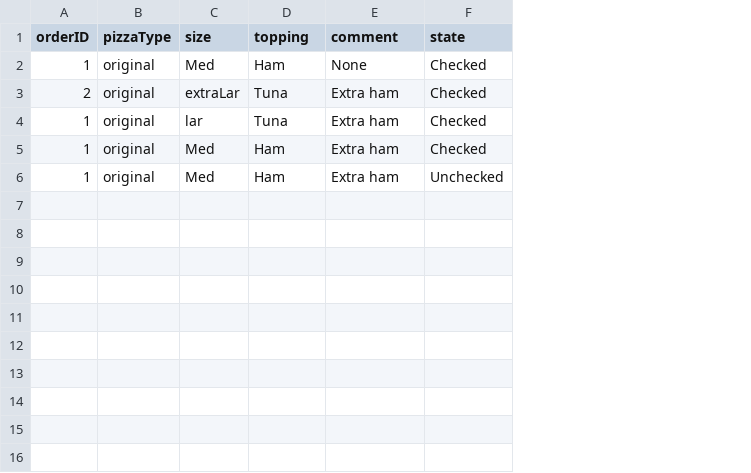
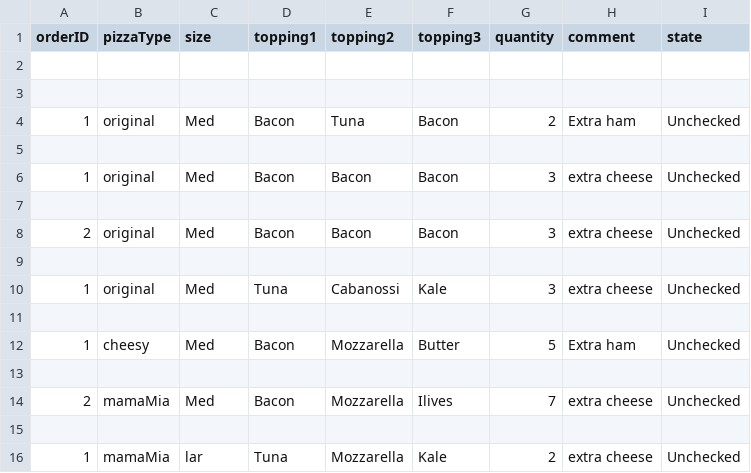
Before and after one commit to Stoyan12314/pizzashop, a CSV file: CSV/Customers.csv, drawn as a sheet; addresses are those after the commit; the diff names each change by its address in the sheet, - before the commit and + after, or states it on an @@ line.

```diff
--- a/CSV/Customers.csv
+++ b/CSV/Customers.csv
+column E (topping2), row 6: Bacon; rows 8-10: Bacon |  | Cabanossi; row 12: Mozzarella
+column F (topping3), row 6: Bacon; rows 8-10: Bacon |  | Kale; row 12: Butter
+column G (quantity), row 6: 3; rows 8-10: 3 |  | 3; row 12: 5
-D1: topping
+D1: topping1
+row 2: (empty)
+row 3: (empty)
+row 4: 1 | original | Med | Bacon | Tuna | Bacon | 2 | Extra ham | Unchecked
+row 5: (empty)
-D6 (topping1): Ham
+D6 (topping1): Bacon
-H6 (comment): None
+H6 (comment): extra cheese
-I6 (state): Checked
+I6 (state): Unchecked
+row 7: (empty)
-C8 (size): extraLar
+C8 (size): Med
-D8 (topping1): Tuna
+D8 (topping1): Bacon
-H8 (comment): Extra ham
+H8 (comment): extra cheese
-I8 (state): Checked
+I8 (state): Unchecked
-row 9: 1 | original | lar | Tuna | Extra ham | Checked
+row 9: (empty)
-D10 (topping1): Ham
+D10 (topping1): Tuna
-H10 (comment): Extra ham
+H10 (comment): extra cheese
-I10 (state): Checked
+I10 (state): Unchecked
+row 11: (empty)
-B12 (pizzaType): original
+B12 (pizzaType): cheesy
-D12 (topping1): Ham
+D12 (topping1): Bacon
+row 13: (empty)
+row 14: 2 | mamaMia | Med | Bacon | Mozzarella | Ilives | 7 | extra cheese | Unchecked
+row 15: (empty)
+row 16: 1 | mamaMia | lar | Tuna | Mozzarella | Kale | 2 | extra cheese | Unchecked
```
Also changed, not shown: 6 other files.
